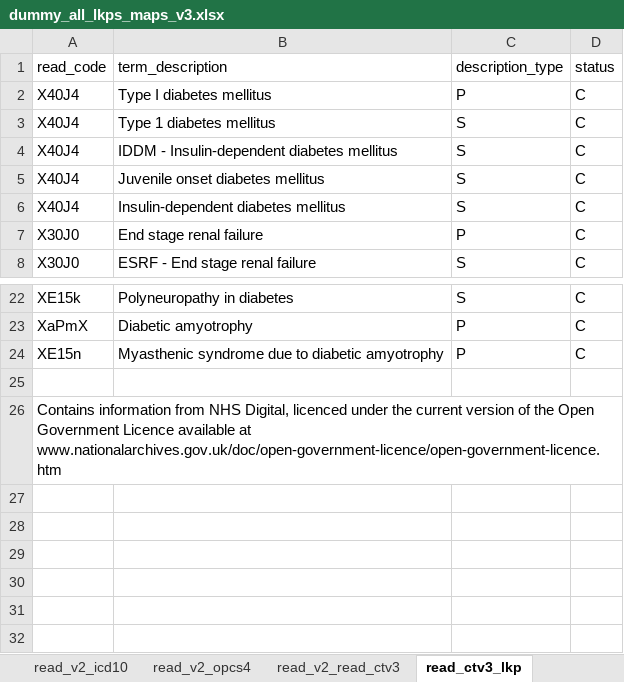
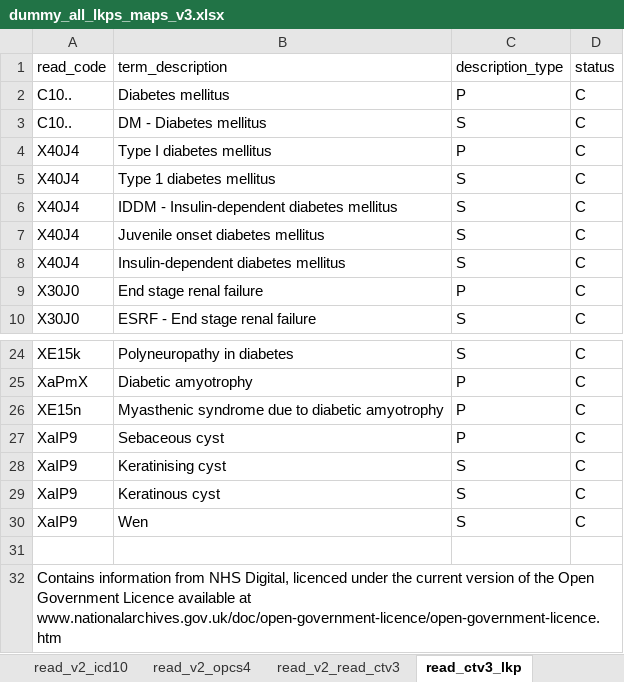
Before and after one commit to rmgpanw/codemapper, an Excel workbook: inst/extdata/dummy_all_lkps_maps_v3.xlsx, sheet read_ctv3_lkp, drawn as a sheet; only a part is shown, gaps mark what is left out; values as stored, in another font and other column widths than the file's, no borders; the diff names each change by its address in the sheet, - before the commit and + after, or states it on an @@ line.

```diff
--- a/inst/extdata/dummy_all_lkps_maps_v3.xlsx (sheet read_ctv3_lkp)
+++ b/inst/extdata/dummy_all_lkps_maps_v3.xlsx (sheet read_ctv3_lkp)
+row 2: C10.. | Diabetes mellitus | P | C
+row 3: C10.. | DM - Diabetes mellitus | S | C
+row 27: XaIP9 | Sebaceous cyst | P | C
+row 28: XaIP9 | Keratinising cyst | S | C
+row 29: XaIP9 | Keratinous cyst | S | C
+row 30: XaIP9 | Wen | S | C
```
Also changed, not shown: sheet read_ctv3_icd10, sheet icd10_lkp, sheet read_v2_lkp, 2 other files.
